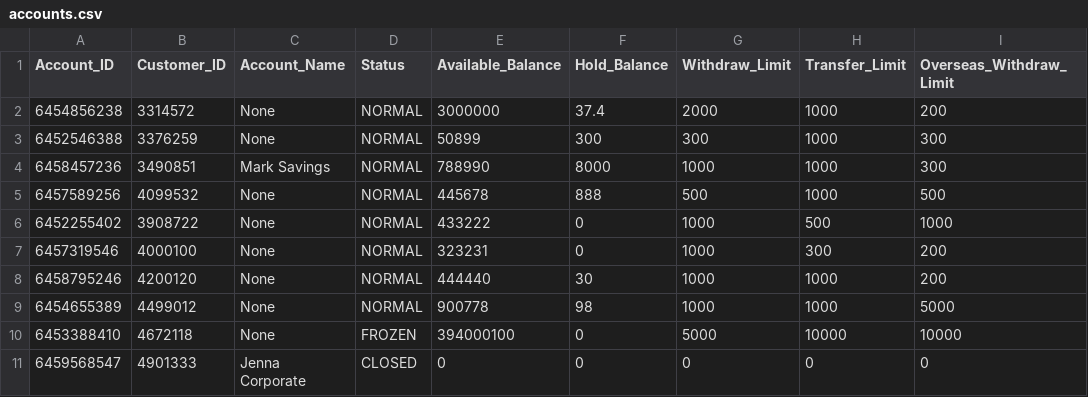
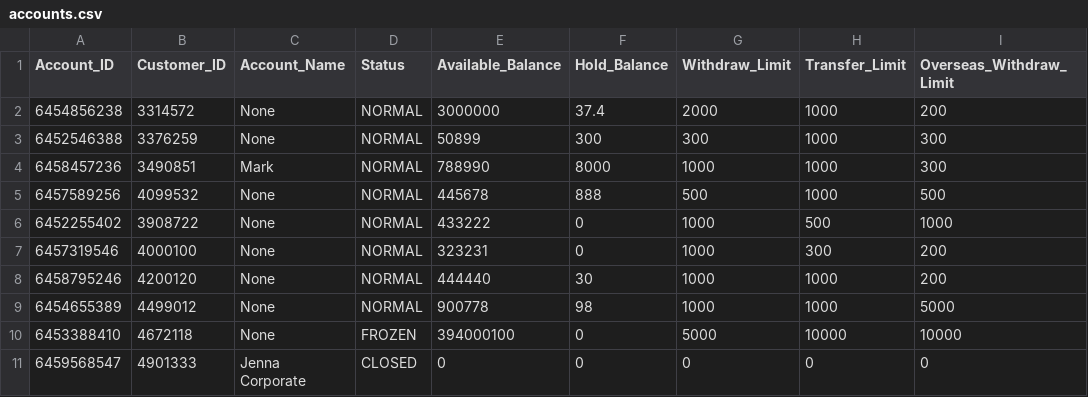
Before and after one commit to luazhizhan/CSC1009-ATM-CLI, a CSV file: app/src/main/resources/Account/accounts.csv, drawn as a sheet; only a part is shown; the diff names each change by its address in the sheet, - before the commit and + after, or states it on an @@ line.

Commit message:
Update account classes

```diff
--- a/app/src/main/resources/Account/accounts.csv
+++ b/app/src/main/resources/Account/accounts.csv
-C4 (Account_Name): Mark Savings
+C4 (Account_Name): Mark
```
Also changed, not shown: 4 other files.
